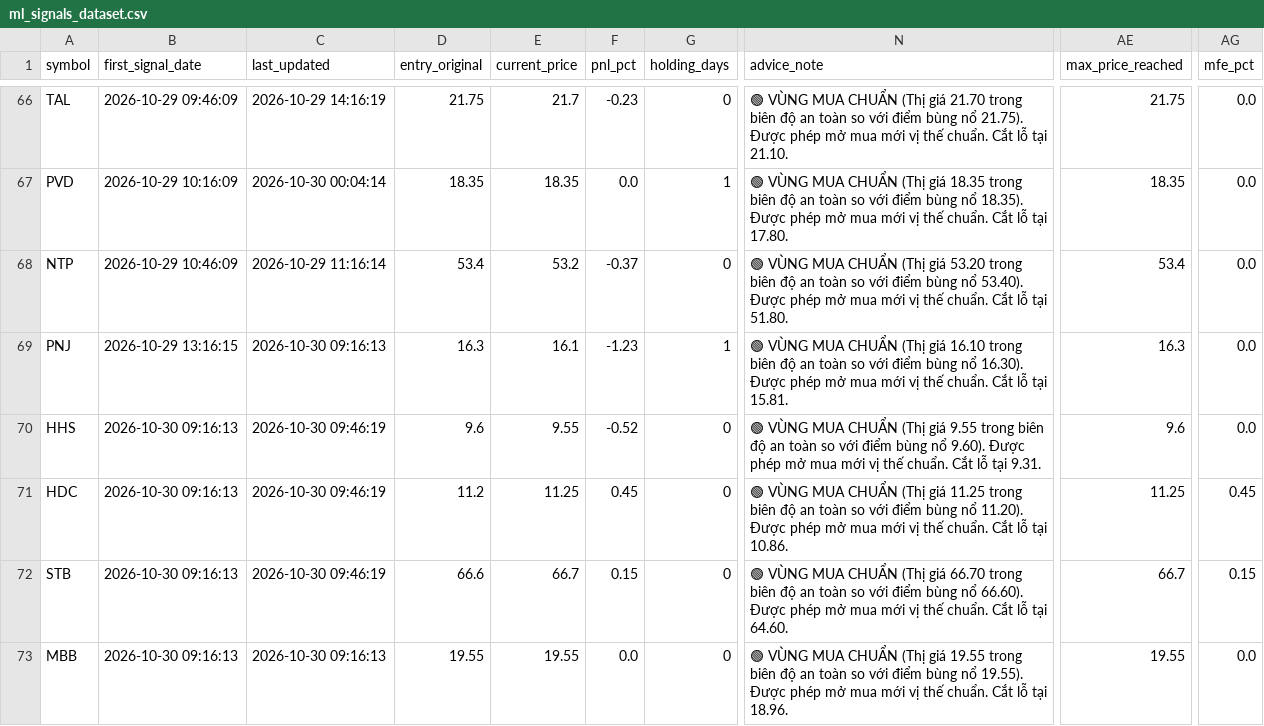
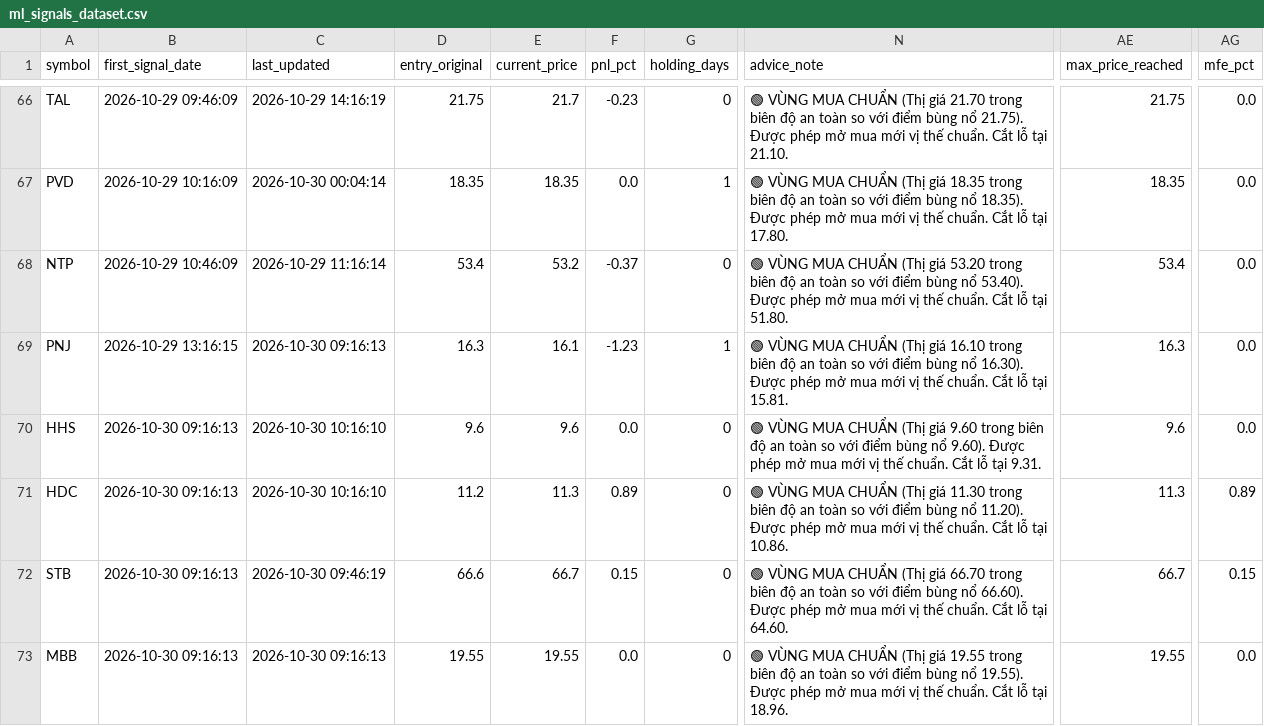
Before and after one commit to DaniNguyen2509/Neiro-Stock-VN, a CSV file: data/ml_signals_dataset.csv, drawn as a sheet; only a part is shown, gaps mark what is left out; the diff covers the shown part only; the diff names each change by its address in the sheet, - before the commit and + after, or states it on an @@ line.

```diff
--- a/data/ml_signals_dataset.csv
+++ b/data/ml_signals_dataset.csv
-C70:C71 (last_updated): 2026-10-30 09:46:19
+C70:C71 (last_updated): 2026-10-30 10:16:10
-E70 (current_price): 9.55
+E70 (current_price): 9.6
-F70 (pnl_pct): -0.52
+F70 (pnl_pct): 0.0
-N70 (advice_note): …(Thị giá 9.55 trong biên…
+N70 (advice_note): …(Thị giá 9.60 trong biên…
-E71 (current_price): 11.25
+E71 (current_price): 11.3
-F71 (pnl_pct): 0.45
+F71 (pnl_pct): 0.89
-N71 (advice_note): …(Thị giá 11.25 trong biên…
+N71 (advice_note): …(Thị giá 11.30 trong biên…
-AE71 (max_price_reached): 11.25
+AE71 (max_price_reached): 11.3
-AG71 (mfe_pct): 0.45
+AG71 (mfe_pct): 0.89
```
Also changed, not shown: 2 added rows and 49 edited cells elsewhere in this file, 6 other files.
